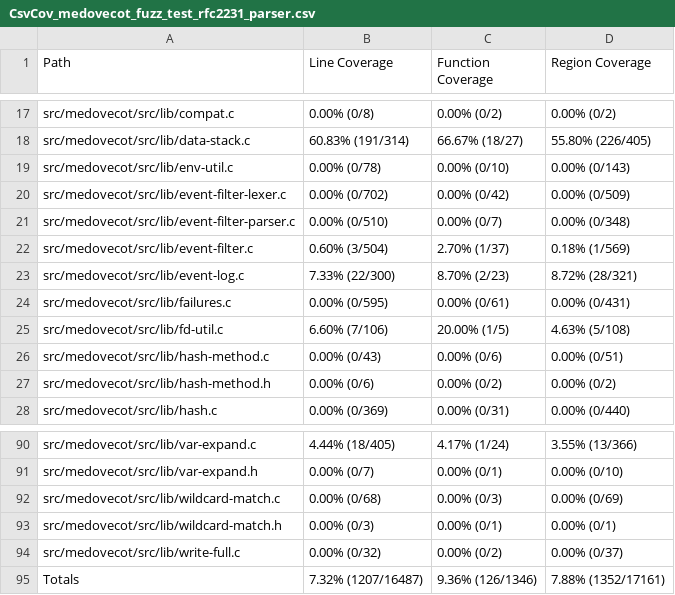
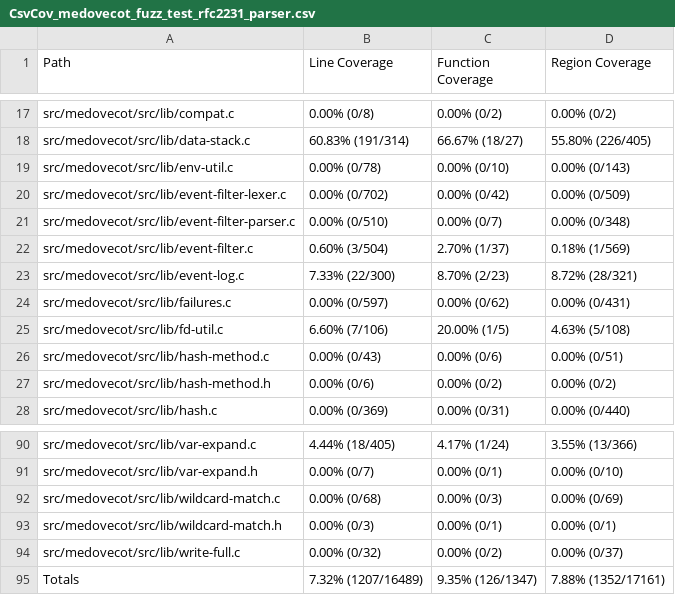
Before and after one commit to workerTmp/liossa_5, a CSV file: myWeb/CsvCov_medovecot_fuzz_test_rfc2231_parser.csv, drawn as a sheet; only a part is shown, gaps mark what is left out.

```diff
--- a/myWeb/CsvCov_medovecot_fuzz_test_rfc2231_parser.csv
+++ b/myWeb/CsvCov_medovecot_fuzz_test_rfc2231_parser.csv
@@ -23,3 +23,3 @@ src/medovecot/src/lib/event-filter.c,0.60% (3/504),2.70% (1/37),0.18% (1/569)
 src/medovecot/src/lib/event-log.c,7.33% (22/300),8.70% (2/23),8.72% (28/321)
-src/medovecot/src/lib/failures.c,0.00% (0/595),0.00% (0/61),0.00% (0/431)
+src/medovecot/src/lib/failures.c,0.00% (0/597),0.00% (0/62),0.00% (0/431)
 src/medovecot/src/lib/fd-util.c,6.60% (7/106),20.00% (1/5),4.63% (5/108)
@@ -94,2 +94,2 @@ src/medovecot/src/lib/wildcard-match.h,0.00% (0/3),0.00% (0/1),0.00% (0/1)
 src/medovecot/src/lib/write-full.c,0.00% (0/32),0.00% (0/2),0.00% (0/37)
-Totals,7.32% (1207/16487),9.36% (126/1346),7.88% (1352/17161)
+Totals,7.32% (1207/16489),9.35% (126/1347),7.88% (1352/17161)
```
Also changed, not shown: 2 other files.
